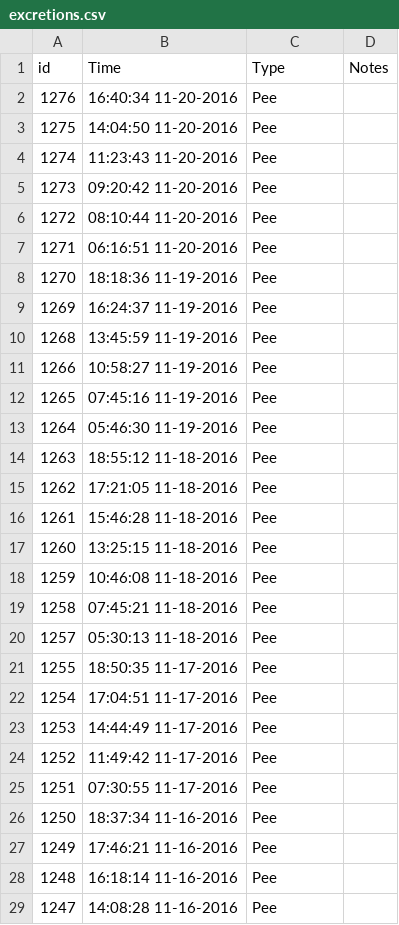
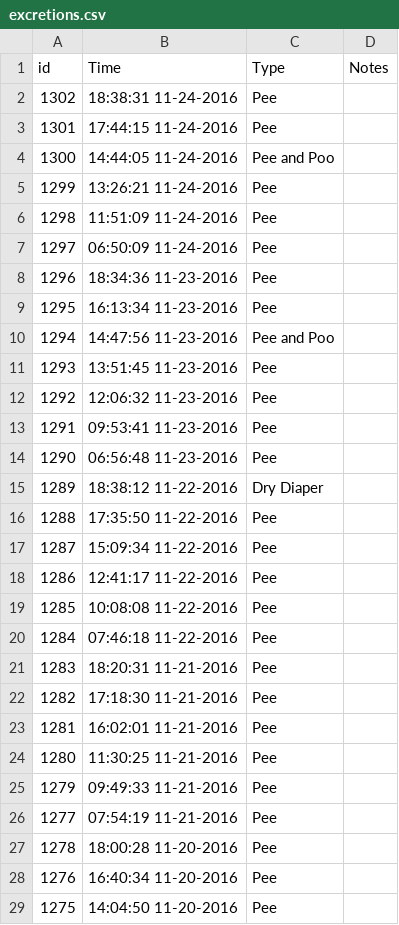
Before and after one commit to canadianveggie/astrid, a CSV file: _data/excretions.csv, drawn as a sheet; only a part is shown; the shorter side is filled out with more unchanged rows; the diff names each change by its address in the sheet, - before the commit and + after, or states it on an @@ line.

```diff
--- a/_data/excretions.csv
+++ b/_data/excretions.csv
+row 2: 1302 | 18:38:31 11-24-2016 | Pee
+row 3: 1301 | 17:44:15 11-24-2016 | Pee
+row 4: 1300 | 14:44:05 11-24-2016 | Pee and Poo
+row 5: 1299 | 13:26:21 11-24-2016 | Pee
+row 6: 1298 | 11:51:09 11-24-2016 | Pee
+row 7: 1297 | 06:50:09 11-24-2016 | Pee
+row 8: 1296 | 18:34:36 11-23-2016 | Pee
+row 9: 1295 | 16:13:34 11-23-2016 | Pee
+row 10: 1294 | 14:47:56 11-23-2016 | Pee and Poo
+row 11: 1293 | 13:51:45 11-23-2016 | Pee
+row 12: 1292 | 12:06:32 11-23-2016 | Pee
+row 13: 1291 | 09:53:41 11-23-2016 | Pee
+row 14: 1290 | 06:56:48 11-23-2016 | Pee
+row 15: 1289 | 18:38:12 11-22-2016 | Dry Diaper
+row 16: 1288 | 17:35:50 11-22-2016 | Pee
+row 17: 1287 | 15:09:34 11-22-2016 | Pee
+row 18: 1286 | 12:41:17 11-22-2016 | Pee
+row 19: 1285 | 10:08:08 11-22-2016 | Pee
+row 20: 1284 | 07:46:18 11-22-2016 | Pee
+row 21: 1283 | 18:20:31 11-21-2016 | Pee
+row 22: 1282 | 17:18:30 11-21-2016 | Pee
+row 23: 1281 | 16:02:01 11-21-2016 | Pee
+row 24: 1280 | 11:30:25 11-21-2016 | Pee
+row 25: 1279 | 09:49:33 11-21-2016 | Pee
+row 26: 1277 | 07:54:19 11-21-2016 | Pee
+row 27: 1278 | 18:00:28 11-20-2016 | Pee
```
Also changed, not shown: _data/feeds.csv, _data/growths.csv, 4 other files.
